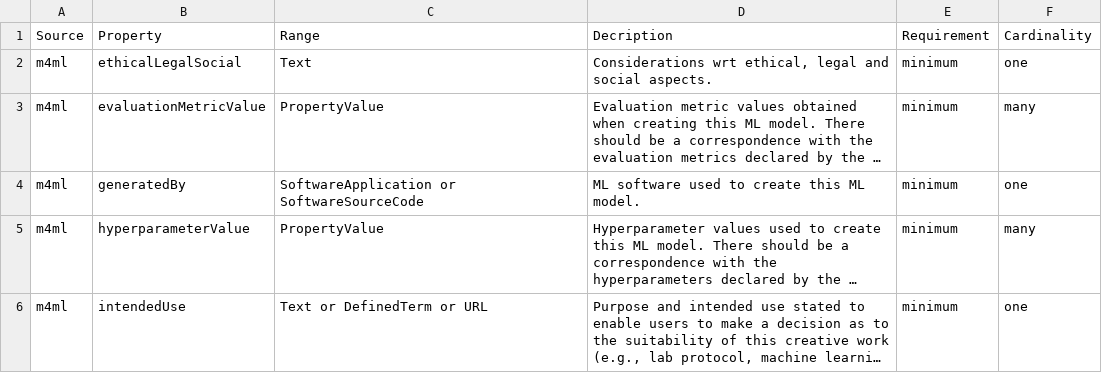
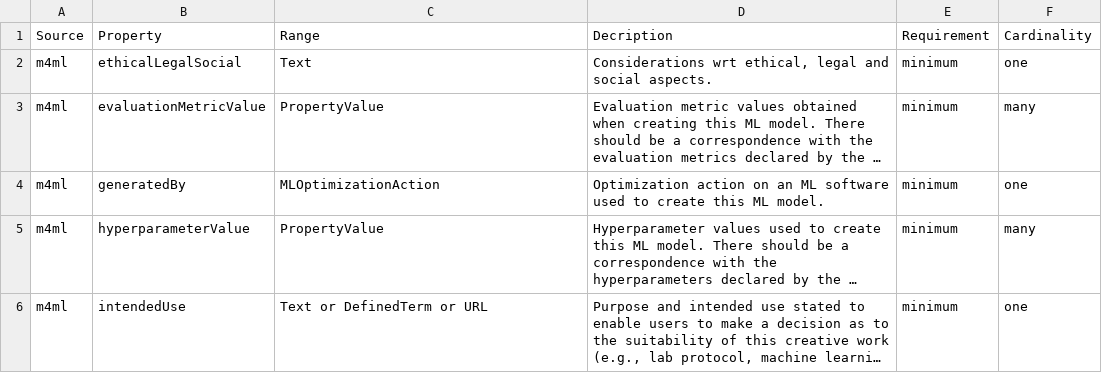
Before and after one commit to zbmed-semtec/m4ml, a TSV file: schema/beta/zbmed/profiles/zbmed_modelCentric_mlModel_profile.tsv (was schema/beta/zbmed/zbmed_modelCentric_mlModel_profile.tsv), drawn as a sheet; only a part is shown; long unchanged cells end in …; the diff names each change by its address in the sheet, - before the commit and + after, or states it on an @@ line.

Commit message:
Reorganize files in folders and add back optimization action

```diff
--- a/schema/beta/zbmed/zbmed_modelCentric_mlModel_profile.tsv
+++ b/schema/beta/zbmed/profiles/zbmed_modelCentric_mlModel_profile.tsv
-C4 (Range): SoftwareApplication or SoftwareSourceCode
+C4 (Range): MLOptimizationAction
-D4 (Decription): ML software…
+D4 (Decription): Optimization action on an ML software…
```
Also changed, not shown: 8 other files.
